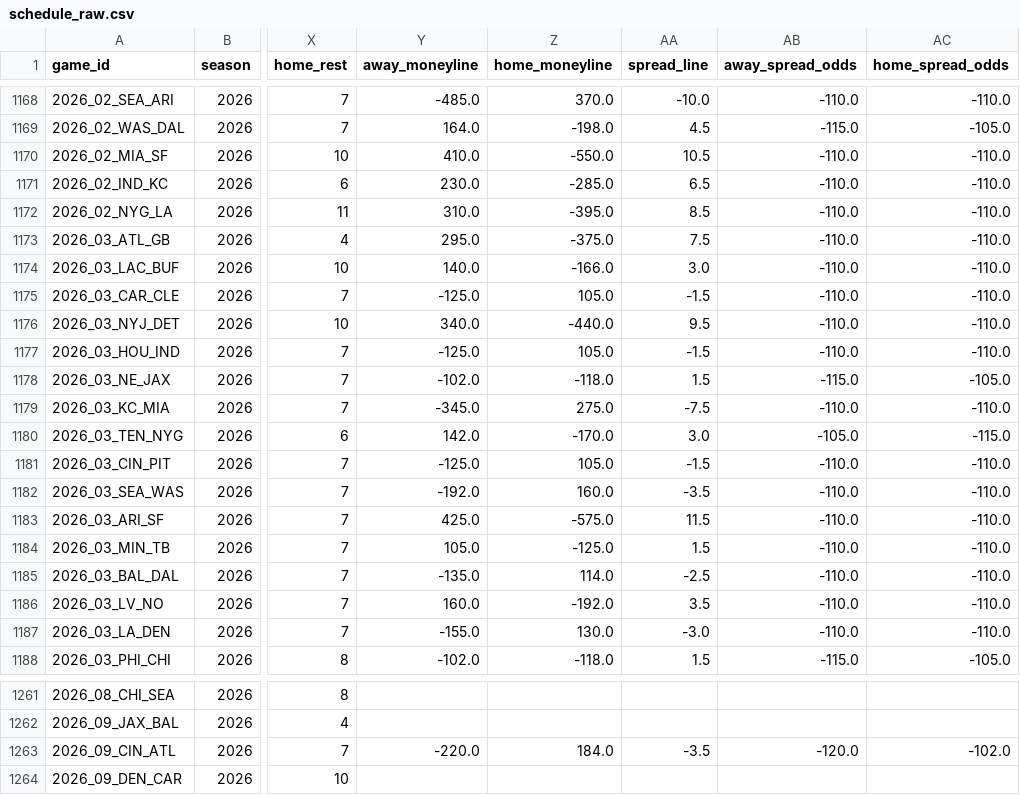
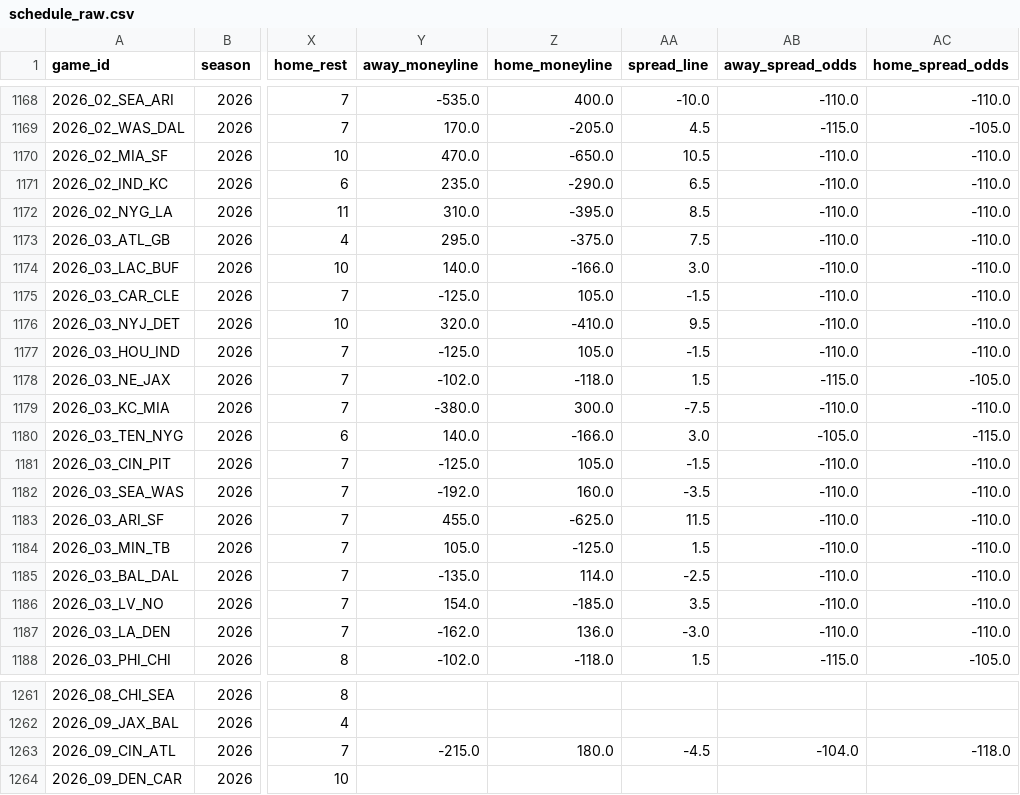
Before and after one commit to dstaggs-15/fantasymanager25, a CSV file: docs/data/raw/schedule_raw.csv, drawn as a sheet; only a part is shown, gaps mark what is left out; the diff covers the shown part only; the diff names each change by its address in the sheet, - before the commit and + after, or states it on an @@ line.

```diff
--- a/docs/data/raw/schedule_raw.csv
+++ b/docs/data/raw/schedule_raw.csv
-Y1168 (away_moneyline): -485.0
+Y1168 (away_moneyline): -535.0
-Z1168 (home_moneyline): 370.0
+Z1168 (home_moneyline): 400.0
-Y1169 (away_moneyline): 164.0
+Y1169 (away_moneyline): 170.0
-Z1169 (home_moneyline): -198.0
+Z1169 (home_moneyline): -205.0
-Y1170 (away_moneyline): 410.0
+Y1170 (away_moneyline): 470.0
-Z1170 (home_moneyline): -550.0
+Z1170 (home_moneyline): -650.0
-Y1171 (away_moneyline): 230.0
+Y1171 (away_moneyline): 235.0
-Z1171 (home_moneyline): -285.0
+Z1171 (home_moneyline): -290.0
-Y1176 (away_moneyline): 340.0
+Y1176 (away_moneyline): 320.0
-Z1176 (home_moneyline): -440.0
+Z1176 (home_moneyline): -410.0
-Y1179 (away_moneyline): -345.0
+Y1179 (away_moneyline): -380.0
-Z1179 (home_moneyline): 275.0
+Z1179 (home_moneyline): 300.0
-Y1180 (away_moneyline): 142.0
+Y1180 (away_moneyline): 140.0
-Z1180 (home_moneyline): -170.0
+Z1180 (home_moneyline): -166.0
-Y1183 (away_moneyline): 425.0
+Y1183 (away_moneyline): 455.0
-Z1183 (home_moneyline): -575.0
+Z1183 (home_moneyline): -625.0
-Y1186 (away_moneyline): 160.0
+Y1186 (away_moneyline): 154.0
-Z1186 (home_moneyline): -192.0
+Z1186 (home_moneyline): -185.0
-Y1187 (away_moneyline): -155.0
+Y1187 (away_moneyline): -162.0
-Z1187 (home_moneyline): 130.0
+Z1187 (home_moneyline): 136.0
-Y1263 (away_moneyline): -220.0
+Y1263 (away_moneyline): -215.0
-Z1263 (home_moneyline): 184.0
+Z1263 (home_moneyline): 180.0
-AA1263 (spread_line): -3.5
+AA1263 (spread_line): -4.5
-AB1263 (away_spread_odds): -120.0
+AB1263 (away_spread_odds): -104.0
-AC1263 (home_spread_odds): -102.0
+AC1263 (home_spread_odds): -118.0
```
Also changed, not shown: 95 edited cells elsewhere in this file.
